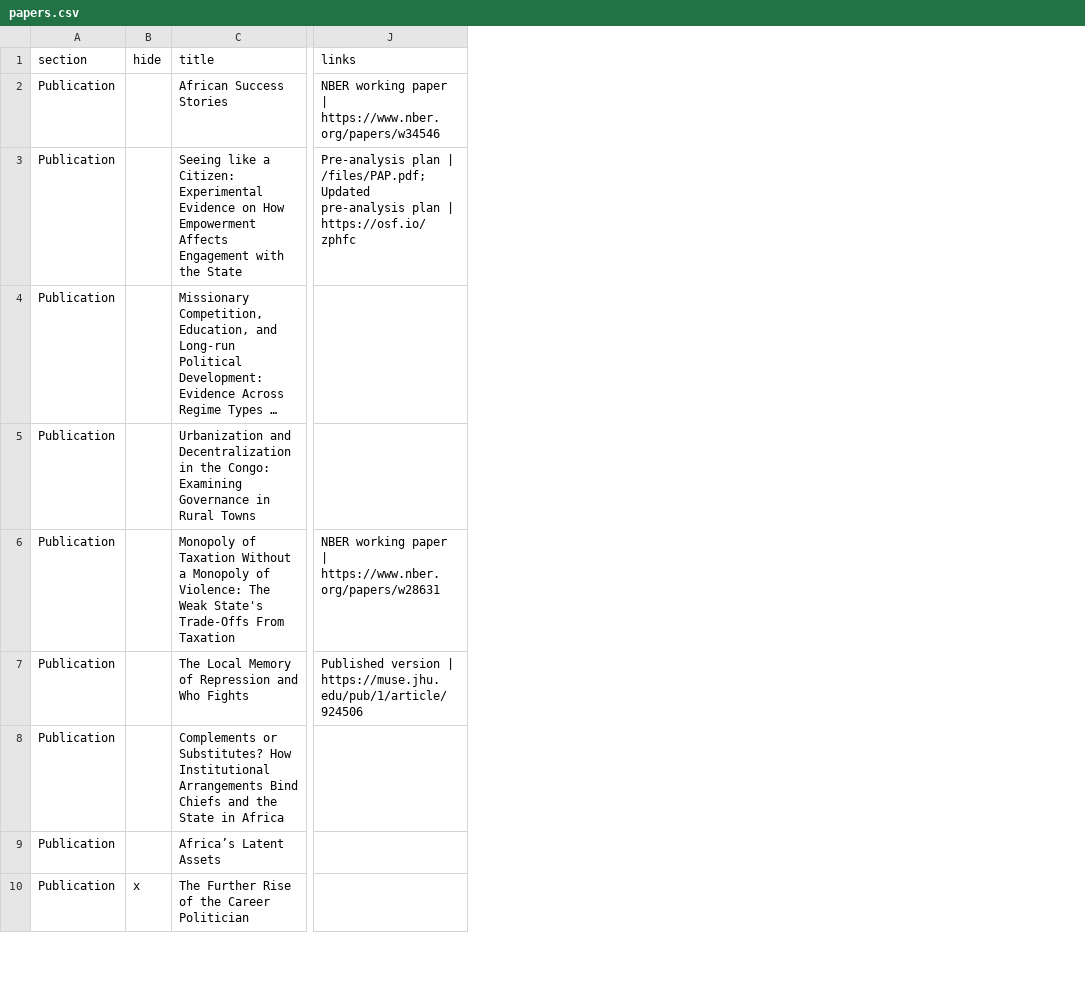
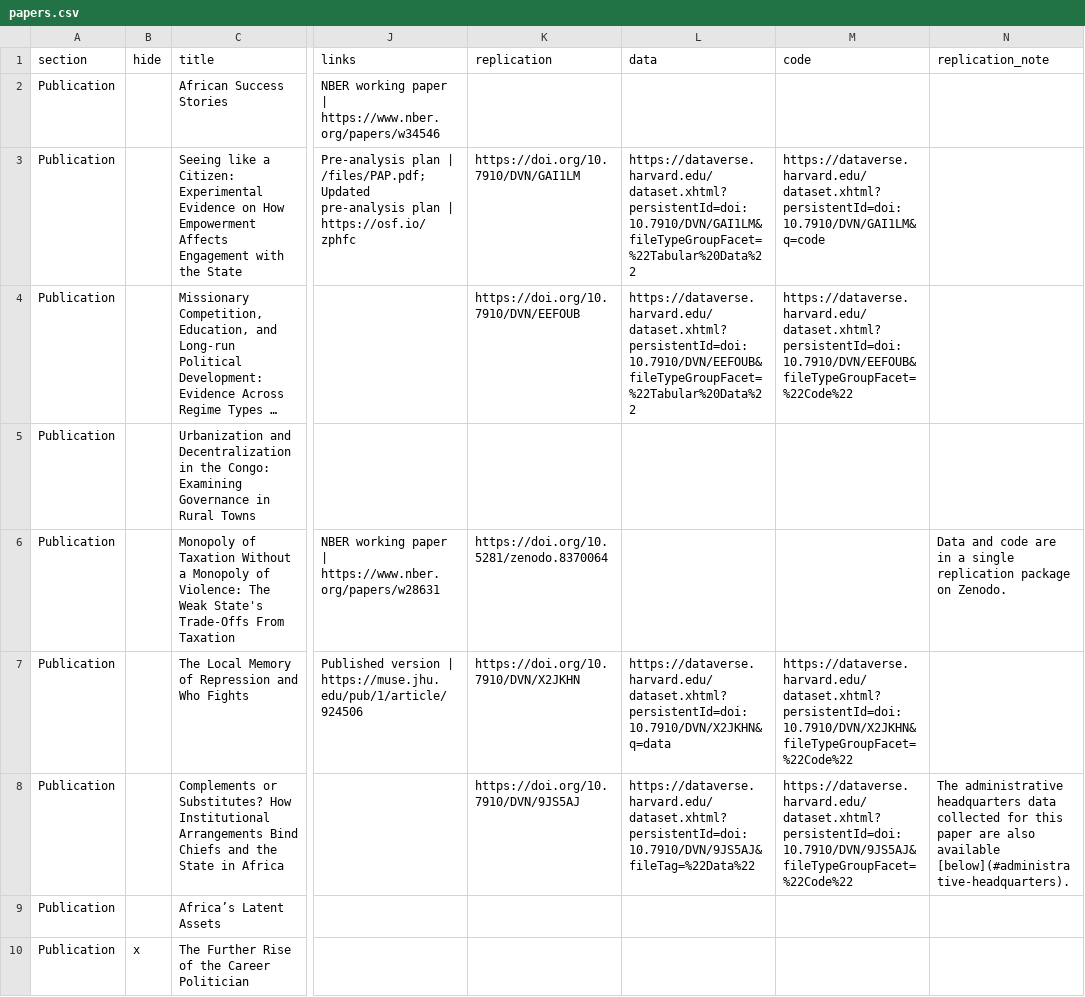
Before and after one commit to soeren-henn/soeren-henn.github.io, a CSV file: _data/papers.csv, drawn as a sheet; only a part is shown, gaps mark what is left out; long unchanged cells end in …; the diff names each change by its address in the sheet, - before the commit and + after, or states it on an @@ line.

Commit message:
added replication archive links

```diff
--- a/_data/papers.csv
+++ b/_data/papers.csv
+column K (replication), rows 3-8: https://doi.org/10.7910/DVN/GAI1LM | https://doi.org/10.7910/DVN/EEFOUB |  | https://doi.org/10.5281/zenodo.8370064 | https://doi.org/10.7910/DVN/X2JKHN | https://doi.org/10.7910/DVN/9JS5AJ
+column L (data), rows 3-8: https://dataverse.harvard.edu/dataset.xhtml?persistentId=doi:10.7910/DVN/GAI1LM&fileTypeGroupFacet=%22Tabular%20Data%22 | https://dataverse.harvard.edu/dataset.xhtml?persistentId=doi:10.7910/DVN/EEFOUB&fileTypeGroupFacet=%22Tabular%20Data%22 |  |  | https://dataverse.harvard.edu/dataset.xhtml?persistentId=doi:10.7910/DVN/X2JKHN&q=data | https://dataverse.harvard.edu/dataset.xhtml?persistentId=doi:10.7910/DVN/9JS5AJ&fileTag=%22Data%22
+column M (code), rows 3-8: https://dataverse.harvard.edu/dataset.xhtml?persistentId=doi:10.7910/DVN/GAI1LM&q=code | https://dataverse.harvard.edu/dataset.xhtml?persistentId=doi:10.7910/DVN/EEFOUB&fileTypeGroupFacet=%22Code%22 |  |  | https://dataverse.harvard.edu/dataset.xhtml?persistentId=doi:10.7910/DVN/X2JKHN&fileTypeGroupFacet=%22Code%22 | https://dataverse.harvard.edu/dataset.xhtml?persistentId=doi:10.7910/DVN/9JS5AJ&fileTypeGroupFacet=%22Code%22
+column N (replication_note), rows 6-8: Data and code are in a single replication package on Zenodo. |  | The administrative headquarters data collected for this paper are also available [below](#administrative-headquarters).
```
Also changed, not shown: 6 other files.
